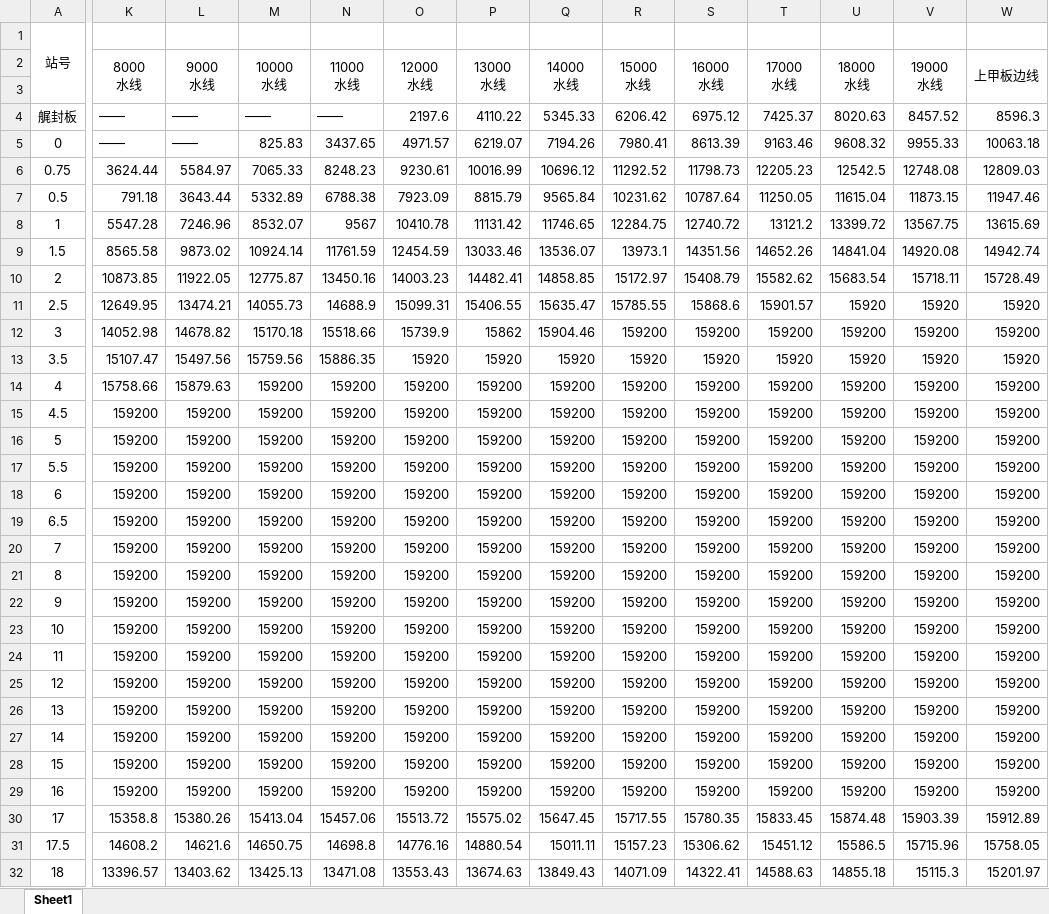
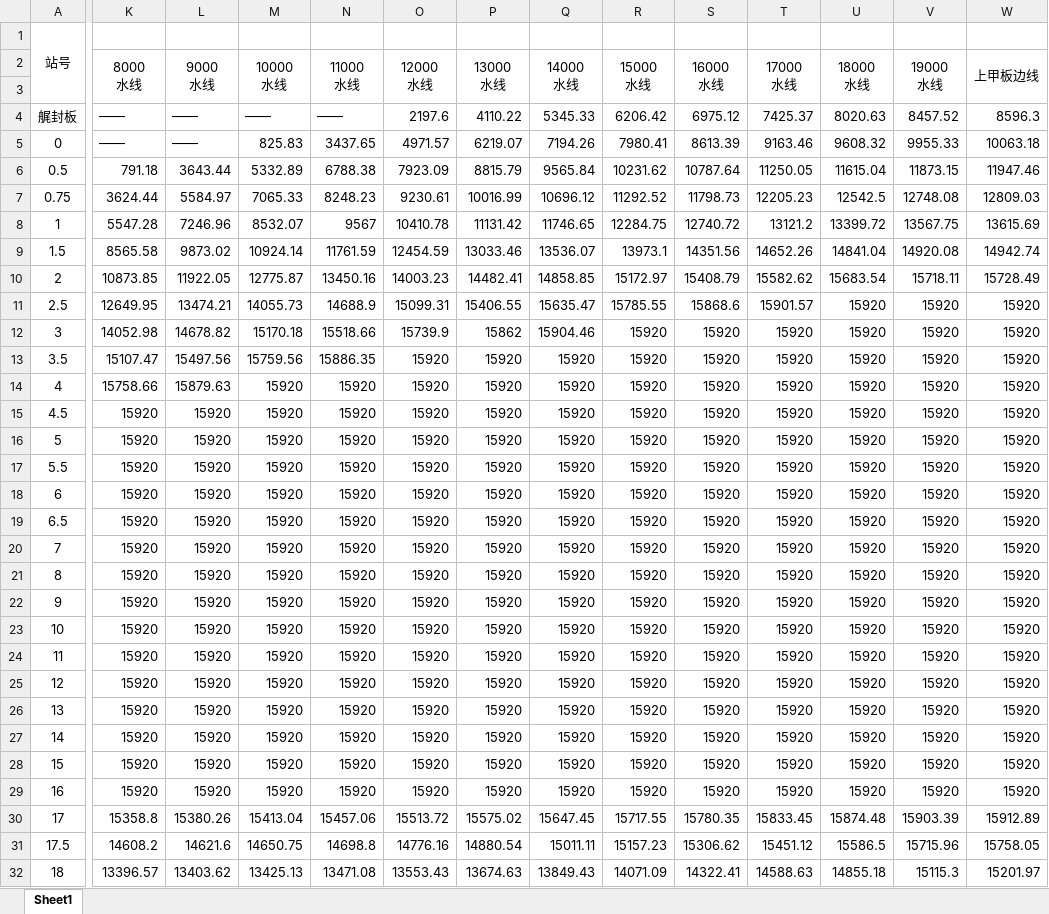
Before and after one commit to WangYuchen02/ShipDesign, an Excel workbook: 型值表.xlsx, sheet Sheet1, drawn as a sheet; only a part is shown, gaps mark what is left out; values as stored, in another font and other column widths than the file's, no borders; the diff covers the shown part only; the diff names each change by its address in the sheet, - before the commit and + after, or states it on an @@ line.

```diff
--- a/型值表.xlsx (sheet Sheet1)
+++ b/型值表.xlsx (sheet Sheet1)
@@ row 7 moved to row 6: 0.5 @@
-R12 (15000 水线): 159200
+R12 (15000 水线): 15920
-S12 (16000 水线): 159200
+S12 (16000 水线): 15920
-T12 (17000 水线): 159200
+T12 (17000 水线): 15920
-U12 (18000 水线): 159200
+U12 (18000 水线): 15920
-V12 (19000 水线): 159200
+V12 (19000 水线): 15920
-W12 (上甲板边线): 159200
+W12 (上甲板边线): 15920
-M14:M29 (10000 水线): 159200
+M14:M29 (10000 水线): 15920
-N14:N29 (11000 水线): 159200
+N14:N29 (11000 水线): 15920
-O14:O29 (12000 水线): 159200
+O14:O29 (12000 水线): 15920
-P14:P29 (13000 水线): 159200
+P14:P29 (13000 水线): 15920
-Q14:Q29 (14000 水线): 159200
+Q14:Q29 (14000 水线): 15920
-R14:R29 (15000 水线): 159200
+R14:R29 (15000 水线): 15920
-S14:S29 (16000 水线): 159200
+S14:S29 (16000 水线): 15920
-T14:T29 (17000 水线): 159200
+T14:T29 (17000 水线): 15920
-U14:U29 (18000 水线): 159200
+U14:U29 (18000 水线): 15920
-V14:V29 (19000 水线): 159200
+V14:V29 (19000 水线): 15920
-W14:W29 (上甲板边线): 159200
+W14:W29 (上甲板边线): 15920
-K15:K29 (8000 水线): 159200
+K15:K29 (8000 水线): 15920
-L15:L29 (9000 水线): 159200
+L15:L29 (9000 水线): 15920
```
Also changed, not shown: 71 edited cells elsewhere in this sheet, 稳态计算表.xlsx, 8 other files.
